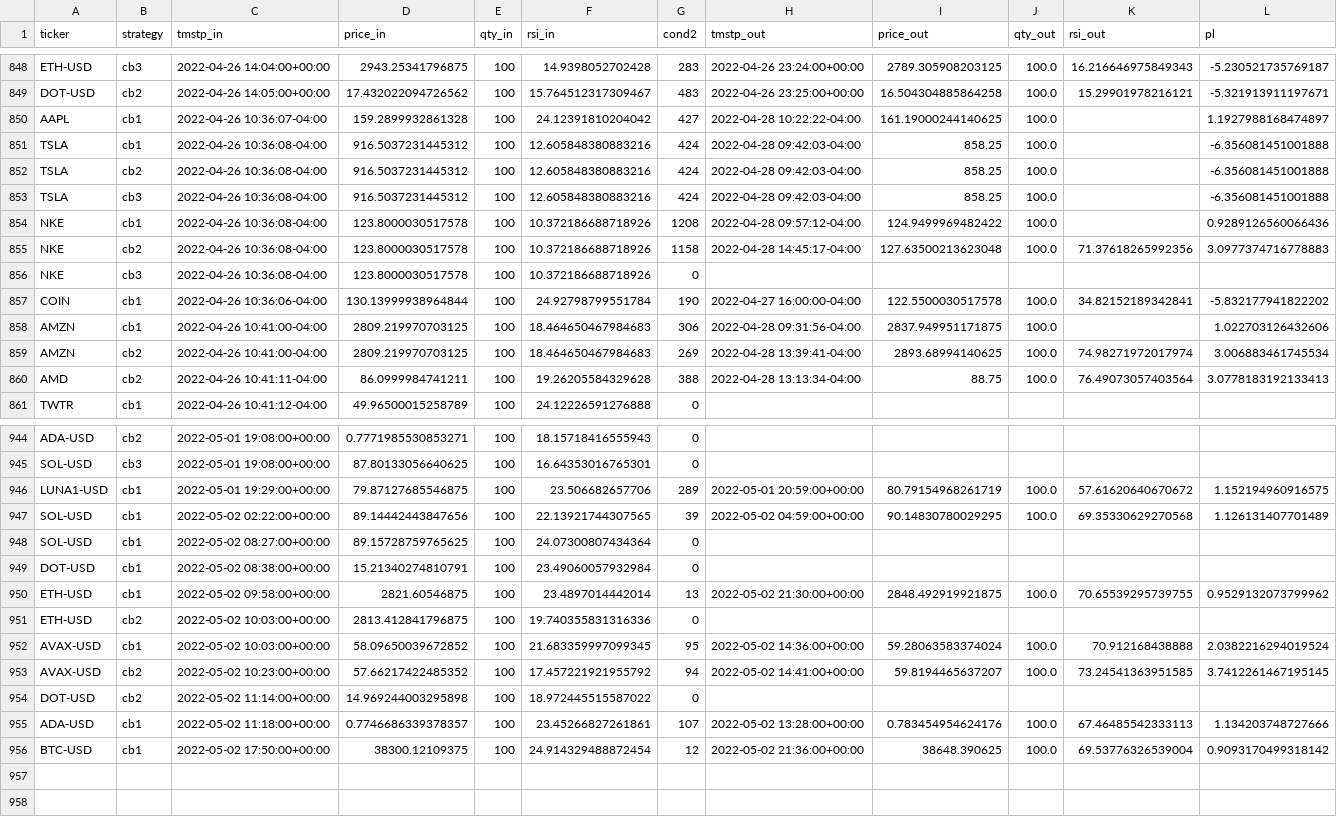
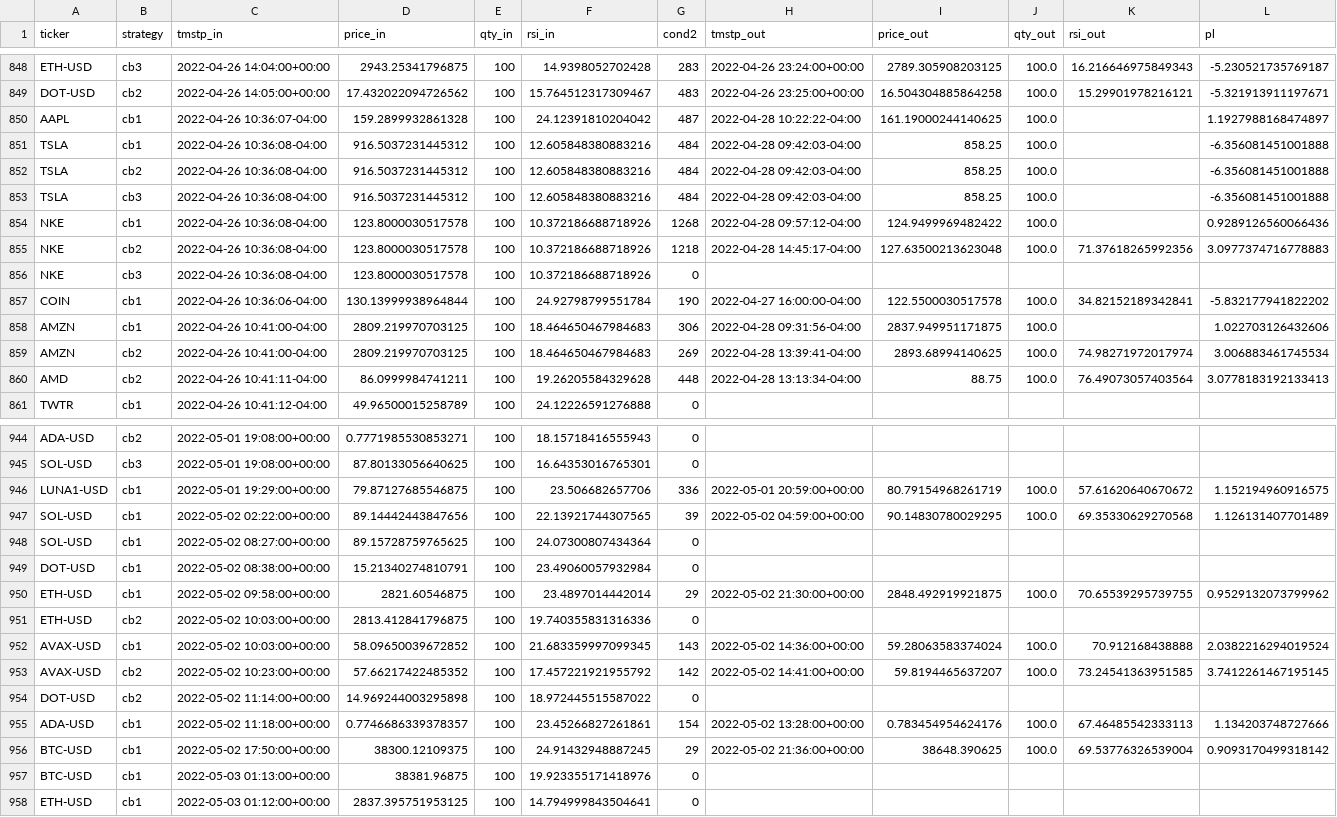
Before and after one commit to sjuanandres0/Chewbacca, a CSV file: tds.csv, drawn as a sheet; only a part is shown, gaps mark what is left out; the diff covers the shown part only.

```diff
--- a/tds.csv
+++ b/tds.csv
@@ -849,8 +849,8 @@ ETH-USD,cb3,2022-04-26 14:04:00+00:00,2943.25341796875,100,14.9398052702428,283,
 DOT-USD,cb2,2022-04-26 14:05:00+00:00,17.432022094726562,100,15.764512317309467,483,2022-04-26 23:25:00+00:00,16.504304885864258,100.0,15.29901978216121,-5.321913911197671
-AAPL,cb1,2022-04-26 10:36:07-04:00,159.2899932861328,100,24.12391810204042,427,2022-04-28 10:22:22-04:00,161.19000244140625,100.0,,1.1927988168474897
-TSLA,cb1,2022-04-26 10:36:08-04:00,916.5037231445312,100,12.605848380883216,424,2022-04-28 09:42:03-04:00,858.25,100.0,,-6.356081451001888
-TSLA,cb2,2022-04-26 10:36:08-04:00,916.5037231445312,100,12.605848380883216,424,2022-04-28 09:42:03-04:00,858.25,100.0,,-6.356081451001888
-TSLA,cb3,2022-04-26 10:36:08-04:00,916.5037231445312,100,12.605848380883216,424,2022-04-28 09:42:03-04:00,858.25,100.0,,-6.356081451001888
-NKE,cb1,2022-04-26 10:36:08-04:00,123.8000030517578,100,10.372186688718926,1208,2022-04-28 09:57:12-04:00,124.9499969482422,100.0,,0.9289126560066436
-NKE,cb2,2022-04-26 10:36:08-04:00,123.8000030517578,100,10.372186688718926,1158,2022-04-28 14:45:17-04:00,127.63500213623048,100.0,71.37618265992356,3.0977374716778883
+AAPL,cb1,2022-04-26 10:36:07-04:00,159.2899932861328,100,24.12391810204042,487,2022-04-28 10:22:22-04:00,161.19000244140625,100.0,,1.1927988168474897
+TSLA,cb1,2022-04-26 10:36:08-04:00,916.5037231445312,100,12.605848380883216,484,2022-04-28 09:42:03-04:00,858.25,100.0,,-6.356081451001888
+TSLA,cb2,2022-04-26 10:36:08-04:00,916.5037231445312,100,12.605848380883216,484,2022-04-28 09:42:03-04:00,858.25,100.0,,-6.356081451001888
+TSLA,cb3,2022-04-26 10:36:08-04:00,916.5037231445312,100,12.605848380883216,484,2022-04-28 09:42:03-04:00,858.25,100.0,,-6.356081451001888
+NKE,cb1,2022-04-26 10:36:08-04:00,123.8000030517578,100,10.372186688718926,1268,2022-04-28 09:57:12-04:00,124.9499969482422,100.0,,0.9289126560066436
+NKE,cb2,2022-04-26 10:36:08-04:00,123.8000030517578,100,10.372186688718926,1218,2022-04-28 14:45:17-04:00,127.63500213623048,100.0,71.37618265992356,3.0977374716778883
 NKE,cb3,2022-04-26 10:36:08-04:00,123.8000030517578,100,10.372186688718926,0,,,,,
@@ -859,3 +859,3 @@ AMZN,cb1,2022-04-26 10:41:00-04:00,2809.219970703125,100,18.464650467984683,306,
 AMZN,cb2,2022-04-26 10:41:00-04:00,2809.219970703125,100,18.464650467984683,269,2022-04-28 13:39:41-04:00,2893.68994140625,100.0,74.98271972017974,3.006883461745534
-AMD,cb2,2022-04-26 10:41:11-04:00,86.0999984741211,100,19.26205584329628,388,2022-04-28 13:13:34-04:00,88.75,100.0,76.49073057403564,3.0778183192133413
+AMD,cb2,2022-04-26 10:41:11-04:00,86.0999984741211,100,19.26205584329628,448,2022-04-28 13:13:34-04:00,88.75,100.0,76.49073057403564,3.0778183192133413
 TWTR,cb1,2022-04-26 10:41:12-04:00,49.96500015258789,100,24.12226591276888,0,,,,,
@@ -945,3 +945,3 @@ ADA-USD,cb2,2022-05-01 19:08:00+00:00,0.7771985530853271,100,18.15718416555943,0
 SOL-USD,cb3,2022-05-01 19:08:00+00:00,87.80133056640625,100,16.64353016765301,0,,,,,
-LUNA1-USD,cb1,2022-05-01 19:29:00+00:00,79.87127685546875,100,23.506682657706,289,2022-05-01 20:59:00+00:00,80.79154968261719,100.0,57.61620640670672,1.152194960916575
+LUNA1-USD,cb1,2022-05-01 19:29:00+00:00,79.87127685546875,100,23.506682657706,336,2022-05-01 20:59:00+00:00,80.79154968261719,100.0,57.61620640670672,1.152194960916575
 SOL-USD,cb1,2022-05-02 02:22:00+00:00,89.14442443847656,100,22.13921744307565,39,2022-05-02 04:59:00+00:00,90.14830780029295,100.0,69.35330629270568,1.126131407701489
@@ -949,8 +949,10 @@ SOL-USD,cb1,2022-05-02 08:27:00+00:00,89.15728759765625,100,24.07300807434364,0,
 DOT-USD,cb1,2022-05-02 08:38:00+00:00,15.21340274810791,100,23.49060057932984,0,,,,,
-ETH-USD,cb1,2022-05-02 09:58:00+00:00,2821.60546875,100,23.4897014442014,13,2022-05-02 21:30:00+00:00,2848.492919921875,100.0,70.65539295739755,0.9529132073799962
+ETH-USD,cb1,2022-05-02 09:58:00+00:00,2821.60546875,100,23.4897014442014,29,2022-05-02 21:30:00+00:00,2848.492919921875,100.0,70.65539295739755,0.9529132073799962
 ETH-USD,cb2,2022-05-02 10:03:00+00:00,2813.412841796875,100,19.740355831316336,0,,,,,
-AVAX-USD,cb1,2022-05-02 10:03:00+00:00,58.09650039672852,100,21.683359997099345,95,2022-05-02 14:36:00+00:00,59.28063583374024,100.0,70.912168438888,2.0382216294019524
-AVAX-USD,cb2,2022-05-02 10:23:00+00:00,57.66217422485352,100,17.457221921955792,94,2022-05-02 14:41:00+00:00,59.8194465637207,100.0,73.24541363951585,3.7412261467195145
+AVAX-USD,cb1,2022-05-02 10:03:00+00:00,58.09650039672852,100,21.683359997099345,143,2022-05-02 14:36:00+00:00,59.28063583374024,100.0,70.912168438888,2.0382216294019524
+AVAX-USD,cb2,2022-05-02 10:23:00+00:00,57.66217422485352,100,17.457221921955792,142,2022-05-02 14:41:00+00:00,59.8194465637207,100.0,73.24541363951585,3.7412261467195145
 DOT-USD,cb2,2022-05-02 11:14:00+00:00,14.969244003295898,100,18.972445515587022,0,,,,,
-ADA-USD,cb1,2022-05-02 11:18:00+00:00,0.7746686339378357,100,23.45266827261861,107,2022-05-02 13:28:00+00:00,0.783454954624176,100.0,67.46485542333113,1.134203748727666
-BTC-USD,cb1,2022-05-02 17:50:00+00:00,38300.12109375,100,24.914329488872454,12,2022-05-02 21:36:00+00:00,38648.390625,100.0,69.53776326539004,0.9093170499318142
+ADA-USD,cb1,2022-05-02 11:18:00+00:00,0.7746686339378357,100,23.45266827261861,154,2022-05-02 13:28:00+00:00,0.783454954624176,100.0,67.46485542333113,1.134203748727666
+BTC-USD,cb1,2022-05-02 17:50:00+00:00,38300.12109375,100,24.91432948887245,29,2022-05-02 21:36:00+00:00,38648.390625,100.0,69.53776326539004,0.9093170499318142
+BTC-USD,cb1,2022-05-03 01:13:00+00:00,38381.96875,100,19.923355171418976,0,,,,,
+ETH-USD,cb1,2022-05-03 01:12:00+00:00,2837.395751953125,100,14.794999843504641,0,,,,,
```
Also changed, not shown: 10 edited cells elsewhere in this file.
